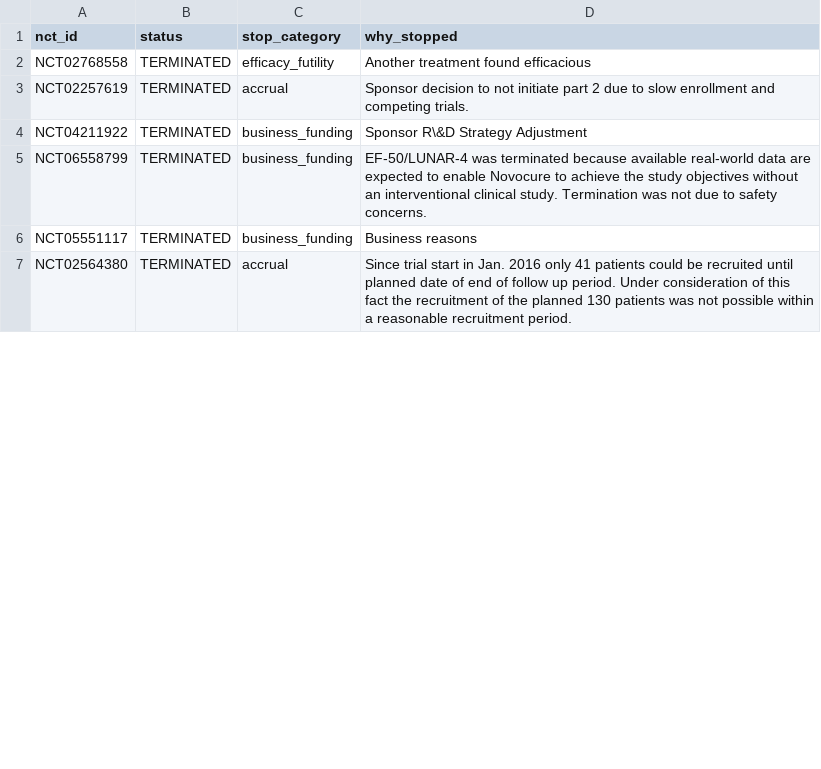
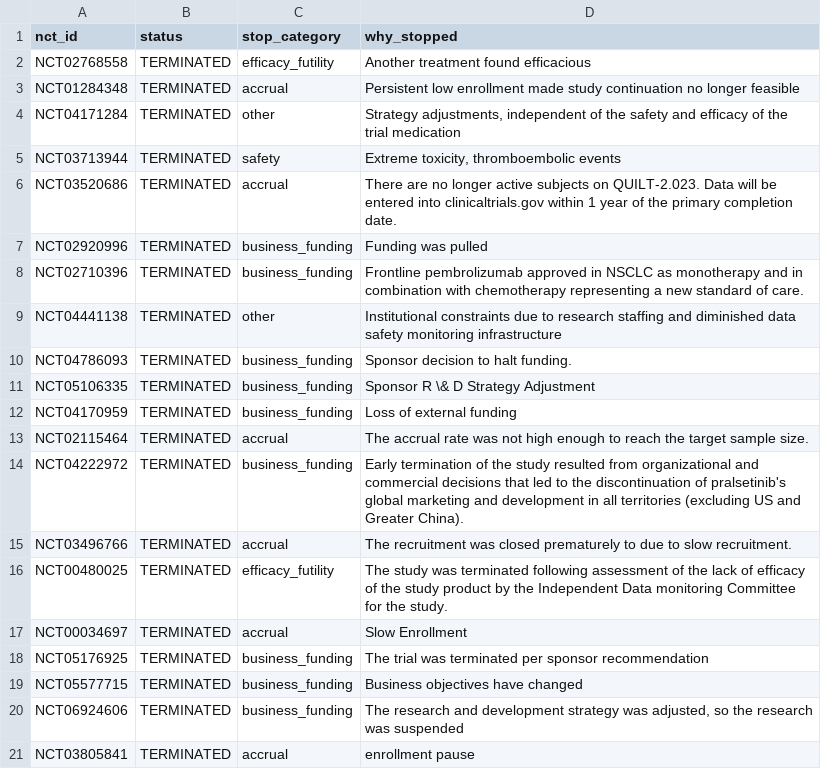
Before and after one commit to RaghulKS/Clinova, a CSV file: docs/labels_spotcheck.csv, drawn as a sheet; only a part is shown; the shorter side is filled out with more unchanged rows; the diff covers the shown part only.

```diff
--- a/docs/labels_spotcheck.csv
+++ b/docs/labels_spotcheck.csv
@@ -2,5 +2,20 @@ nct_id,status,stop_category,why_stopped
 NCT02768558,TERMINATED,efficacy_futility,Another treatment found efficacious
-NCT02257619,TERMINATED,accrual,Sponsor decision to not initiate part 2 due to slow enrollment and competing trials.
-NCT04211922,TERMINATED,business_funding,Sponsor R\&D Strategy Adjustment
-NCT06558799,TERMINATED,business_funding,EF-50/LUNAR-4 was terminated because available real-world data are expected to enable Novocure to achieve the study objectives without an interventional clinical study. Termination was not due to safety concerns.
-NCT05551117,TERMINATED,business_funding,Business reasons
+NCT01284348,TERMINATED,accrual,Persistent low enrollment made study continuation no longer feasible
+NCT04171284,TERMINATED,other,"Strategy adjustments, independent of the safety and efficacy of the trial medication"
+NCT03713944,TERMINATED,safety,"Extreme toxicity, thromboembolic events"
+NCT03520686,TERMINATED,accrual,There are no longer active subjects on QUILT-2.023. Data will be entered into clinicaltrials.gov within 1 year of the primary completion date.
+NCT02920996,TERMINATED,business_funding,Funding was pulled
+NCT02710396,TERMINATED,business_funding,Frontline pembrolizumab approved in NSCLC as monotherapy and in combination with chemotherapy representing a new standard of care.
+NCT04441138,TERMINATED,other,Institutional constraints due to research staffing and diminished data safety monitoring infrastructure
+NCT04786093,TERMINATED,business_funding,Sponsor decision to halt funding.
+NCT05106335,TERMINATED,business_funding,Sponsor R \& D Strategy Adjustment
+NCT04170959,TERMINATED,business_funding,Loss of external funding
+NCT02115464,TERMINATED,accrual,The accrual rate was not high enough to reach the target sample size.
+NCT04222972,TERMINATED,business_funding,Early termination of the study resulted from organizational and commercial decisions that led to the discontinuation of pralsetinib's global marketing and development in all territories (excluding US and Greater China).
+NCT03496766,TERMINATED,accrual,The recruitment was closed prematurely to due to slow recruitment.
+NCT00480025,TERMINATED,efficacy_futility,The study was terminated following assessment of the lack of efficacy of the study product by the Independent Data monitoring Committee for the study.
+NCT00034697,TERMINATED,accrual,Slow Enrollment
+NCT05176925,TERMINATED,business_funding,The trial was terminated per sponsor recommendation
+NCT05577715,TERMINATED,business_funding,Business objectives have changed
+NCT06924606,TERMINATED,business_funding,"The research and development strategy was adjusted, so the research was suspended"
+NCT03805841,TERMINATED,accrual,enrollment pause
```
Also changed, not shown: 11 added rows, 18 removed rows, 6 moved rows and 2 edited cells elsewhere in this file, 6 other files.
